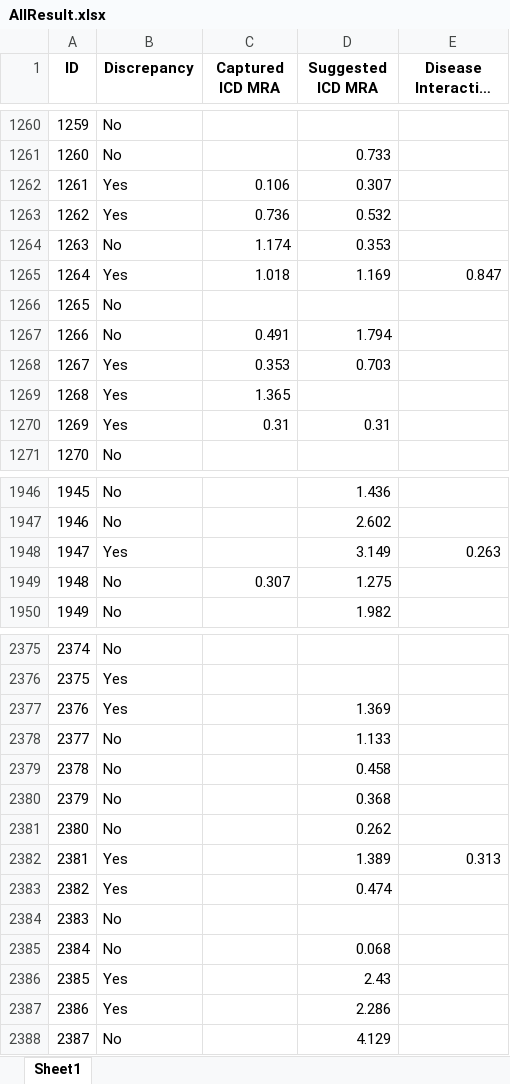
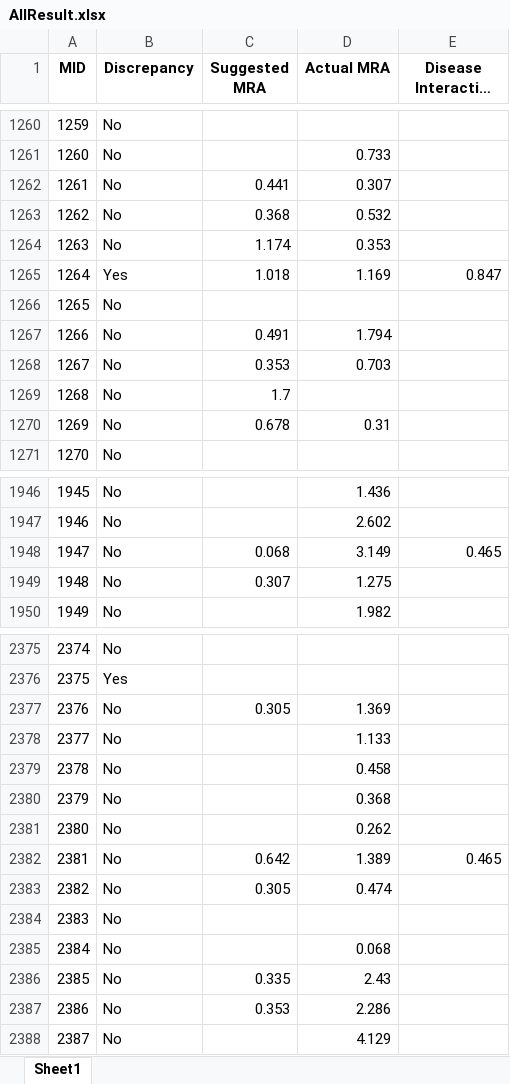
Before and after one commit to npirate/nirmal, an Excel workbook: MRA Project/AllResult.xlsx, sheet Sheet1, drawn as a sheet; only a part is shown, gaps mark what is left out; long unchanged cells end in …; values as stored, in another font and other column widths than the file's, no borders; the diff covers the shown part only; the diff names each change by its address in the sheet, - before the commit and + after, or states it on an @@ line.

```diff
--- a/MRA Project/AllResult.xlsx (sheet Sheet1)
+++ b/MRA Project/AllResult.xlsx (sheet Sheet1)
-A1: ID
+A1: MID
-C1: Captured ICD MRA
+C1: Suggested MRA
-D1: Suggested ICD MRA
+D1: Actual MRA
-B1262:B1263 (Discrepancy): Yes
+B1262:B1263 (Discrepancy): No
-C1262 (Suggested MRA): 0.106
+C1262 (Suggested MRA): 0.441
-C1263 (Suggested MRA): 0.736
+C1263 (Suggested MRA): 0.368
-B1268:B1270 (Discrepancy): Yes
+B1268:B1270 (Discrepancy): No
-C1269 (Suggested MRA): 1.365
+C1269 (Suggested MRA): 1.7
-C1270 (Suggested MRA): 0.31
+C1270 (Suggested MRA): 0.678
-B1948 (Discrepancy): Yes
+B1948 (Discrepancy): No
-C1948 (Suggested MRA): (empty)
+C1948 (Suggested MRA): 0.068
-E1948 (Disease Interaction MRA): 0.263
+E1948 (Disease Interaction MRA): 0.465
-B2377 (Discrepancy): Yes
+B2377 (Discrepancy): No
-C2377 (Suggested MRA): (empty)
+C2377 (Suggested MRA): 0.305
-B2382:B2383 (Discrepancy): Yes
+B2382:B2383 (Discrepancy): No
-C2382 (Suggested MRA): (empty)
+C2382 (Suggested MRA): 0.642
-E2382 (Disease Interaction MRA): 0.313
+E2382 (Disease Interaction MRA): 0.465
-C2383 (Suggested MRA): (empty)
+C2383 (Suggested MRA): 0.305
-B2386:B2387 (Discrepancy): Yes
+B2386:B2387 (Discrepancy): No
-C2386 (Suggested MRA): (empty)
+C2386 (Suggested MRA): 0.335
-C2387 (Suggested MRA): (empty)
+C2387 (Suggested MRA): 0.353
```
Also changed, not shown: 297 edited cells elsewhere in this sheet, MRA Project/AllReview with AllResult.xlsx, MRA Project/AllReview.xlsx, 21 other files.
